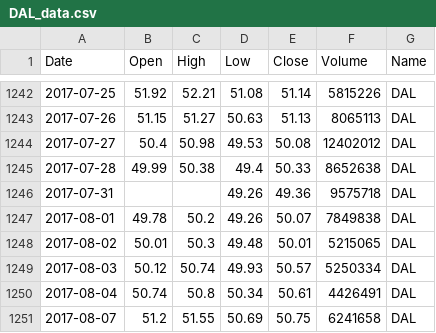
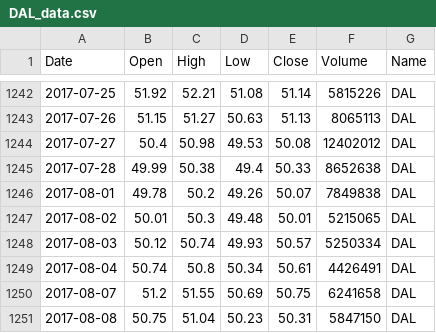
Before and after one commit to maciejbihun9/stock_data, a CSV file: resources/google_s_and_p/DAL_data.csv, drawn as a sheet; only a part is shown, gaps mark what is left out; the shorter side is filled out with more unchanged rows; the diff names each change by its address in the sheet, - before the commit and + after, or states it on an @@ line.

```diff
--- a/resources/google_s_and_p/DAL_data.csv
+++ b/resources/google_s_and_p/DAL_data.csv
-row 1246: 2017-07-31 |  |  | 49.26 | 49.36 | 9575718 | DAL
```
Also changed, not shown: resources/google_s_and_p/CAT_data.csv, resources/google_s_and_p/CB_data.csv, 4 other files.
